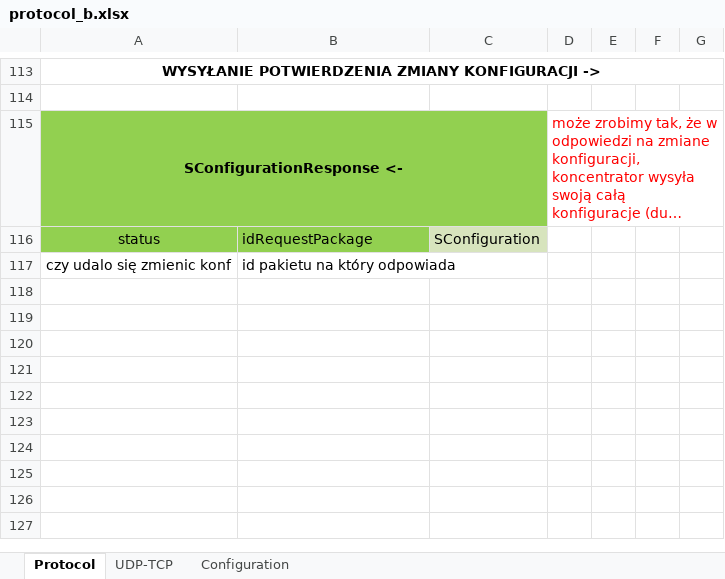
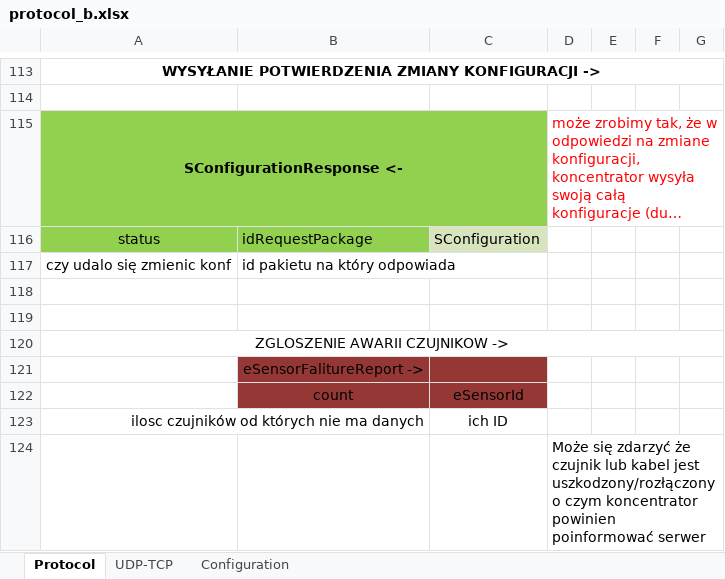
Before and after one commit to rafalo235/monitoring_hal, an Excel workbook: protocol/protocol_b.xlsx, sheet Protocol, drawn as a sheet; only a part is shown, gaps mark what is left out; long unchanged cells end in …; values as stored, in another font and other column widths than the file's, no borders; the diff names each change by its address in the sheet, - before the commit and + after, or states it on an @@ line.

Commit message:
test
test

```diff
--- a/protocol/protocol_b.xlsx (sheet Protocol)
+++ b/protocol/protocol_b.xlsx (sheet Protocol)
+row 118: (empty)
+row 119: (empty)
+row 120: ZGLOSZENIE AWARII CZUJNIKOW ->
+row 121:  | eSensorFalitureReport ->
+row 122:  | count | eSensorId
+row 123: ilosc czujników od których nie ma danych |  | ich ID
+row 124:  |  |  | Może się zdarzyć że czujnik lub kabel jest uszkodzony/rozłączony o czym koncentrator powinien poinformować serwer
```
Also changed, not shown: sheet UDP-TCP.
